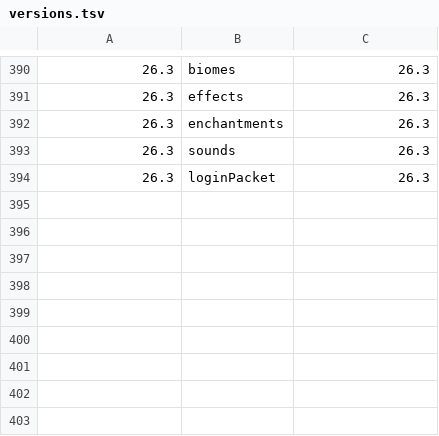
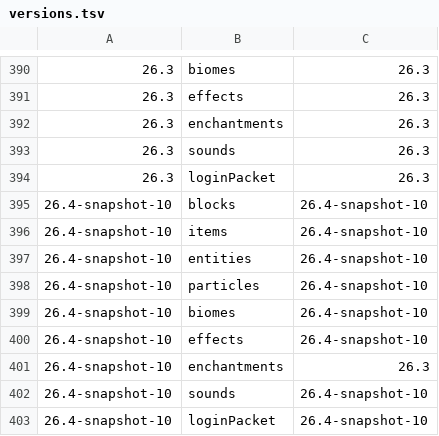
Before and after one commit to CertainLach/BungeeOxide, a TSV file: crates/bungeeoxide-converter/data/versions.tsv, drawn as a sheet; only a part is shown, gaps mark what is left out; the diff names each change by its address in the sheet, - before the commit and + after, or states it on an @@ line.

Commit message:
feat(converter): 26.4-snapshot-10 registry data

```diff
--- a/crates/bungeeoxide-converter/data/versions.tsv
+++ b/crates/bungeeoxide-converter/data/versions.tsv
+row 395: 26.4-snapshot-10 | blocks | 26.4-snapshot-10
+row 396: 26.4-snapshot-10 | items | 26.4-snapshot-10
+row 397: 26.4-snapshot-10 | entities | 26.4-snapshot-10
+row 398: 26.4-snapshot-10 | particles | 26.4-snapshot-10
+row 399: 26.4-snapshot-10 | biomes | 26.4-snapshot-10
+row 400: 26.4-snapshot-10 | effects | 26.4-snapshot-10
+row 401: 26.4-snapshot-10 | enchantments | 26.3
+row 402: 26.4-snapshot-10 | sounds | 26.4-snapshot-10
+row 403: 26.4-snapshot-10 | loginPacket | 26.4-snapshot-10
```
Also changed, not shown: crates/bungeeoxide-converter/data/data-versions.tsv, 9 other files.
